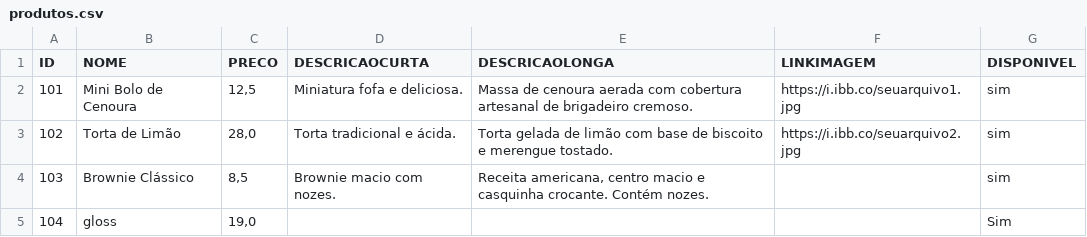
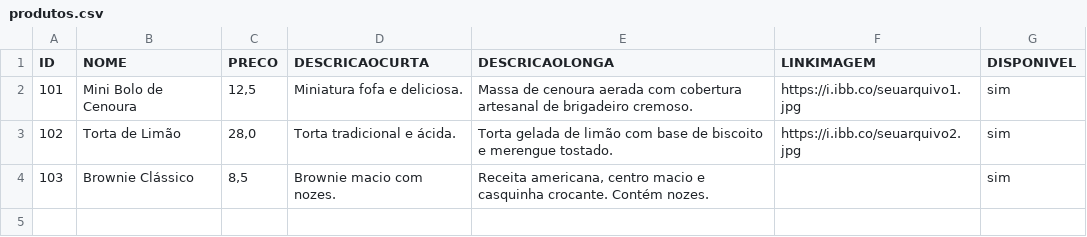
Before and after one commit to ribeiromendes5014-design/Catalago, a CSV file: produtos.csv, drawn as a sheet; the diff names each change by its address in the sheet, - before the commit and + after, or states it on an @@ line.

Commit message:
Excluir produto ID: 104

```diff
--- a/produtos.csv
+++ b/produtos.csv
-row 5: 104 | gloss | 19,0 |  |  |  | Sim
```
